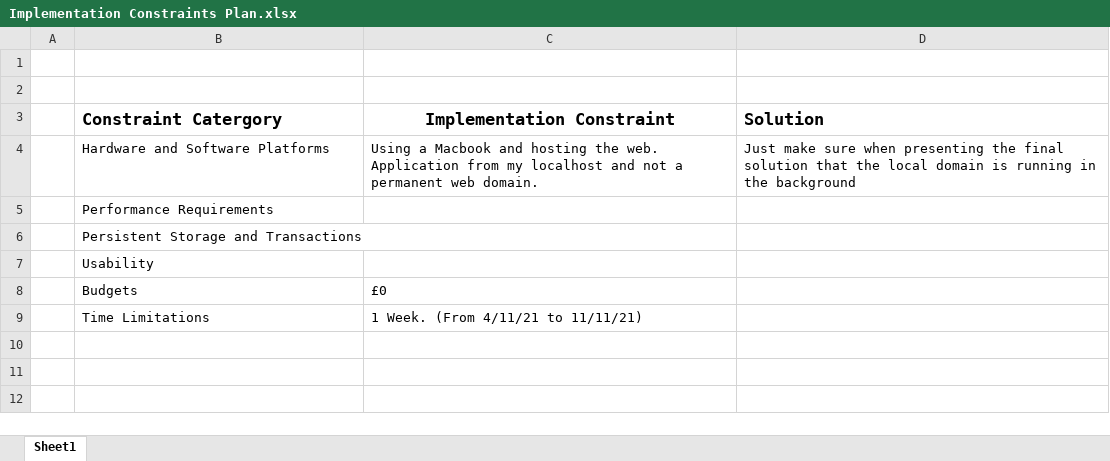
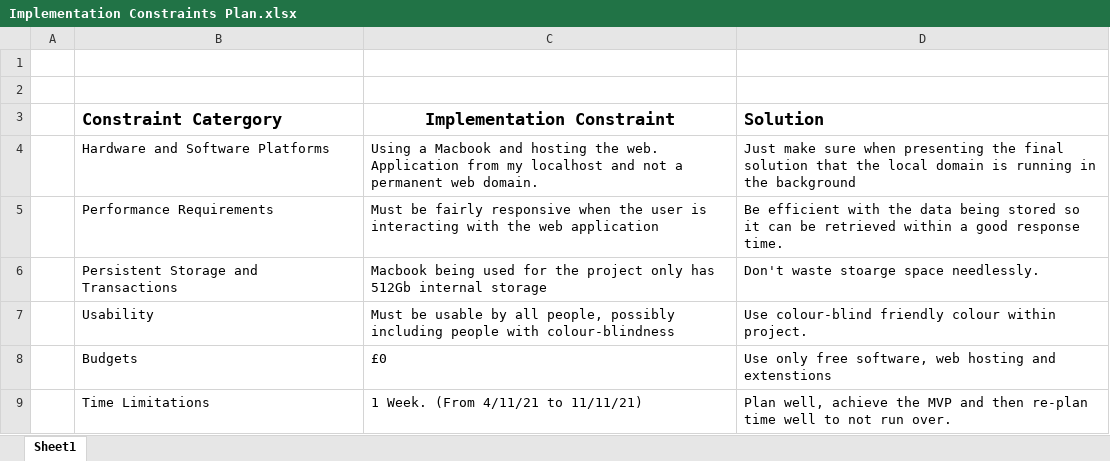
Before and after one commit to Marshall3c03/SportsLeagueWebApp, an Excel workbook: Planning/Implementation Constraints Plan.xlsx, sheet Sheet1, drawn as a sheet; values as stored, in another font and other column widths than the file's, no borders; the diff names each change by its address in the sheet, - before the commit and + after, or states it on an @@ line.

Commit message:
Completed Implementation Constraints Plan

```diff
--- a/Planning/Implementation Constraints Plan.xlsx (sheet Sheet1)
+++ b/Planning/Implementation Constraints Plan.xlsx (sheet Sheet1)
-C5 (Implementation Constraint): (empty)
+C5 (Implementation Constraint): Must be fairly responsive when the user is interacting with the web application
-D5 (Solution): (empty)
+D5 (Solution): Be efficient with the data being stored so it can be retrieved within a good response time.
-C6 (Implementation Constraint): (empty)
+C6 (Implementation Constraint): Macbook being used for the project only has 512Gb internal storage
-D6 (Solution): (empty)
+D6 (Solution): Don't waste stoarge space needlessly.
-C7 (Implementation Constraint): (empty)
+C7 (Implementation Constraint): Must be usable by all people, possibly including people with colour-blindness
-D7 (Solution): (empty)
+D7 (Solution): Use colour-blind friendly colour within project.
-D8 (Solution): (empty)
+D8 (Solution): Use only free software, web hosting and extenstions
-D9 (Solution): (empty)
+D9 (Solution): Plan well, achieve the MVP and then re-plan time well to not run over.
```
Also changed, not shown: 1 other file.
